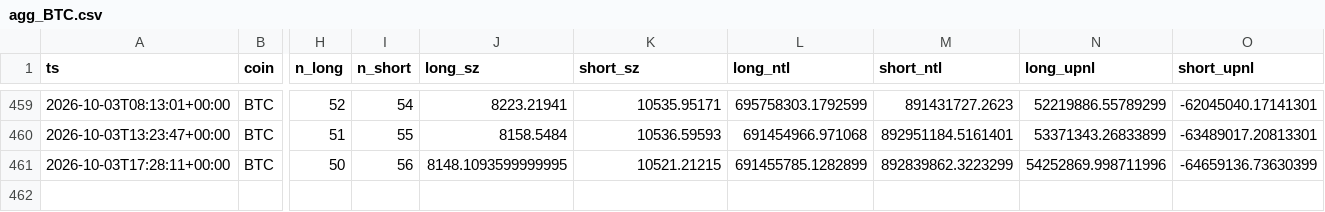
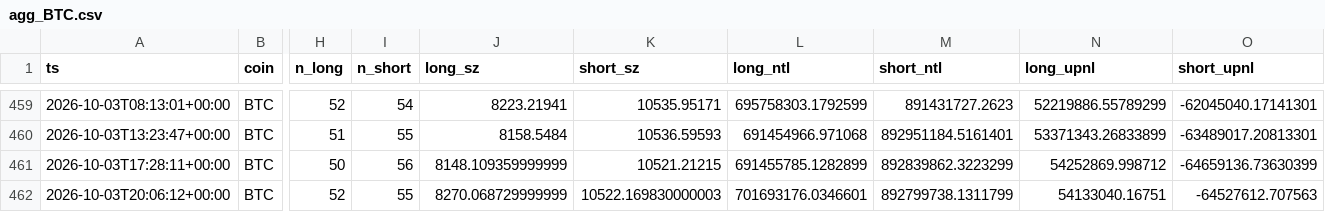
Before and after one commit to usa519831-tech/hl-whale-tracker, a CSV file: data/agg_BTC.csv, drawn as a sheet; only a part is shown, gaps mark what is left out; rows hold the shown columns only; the diff names each change by its address in the sheet, - before the commit and + after, or states it on an @@ line.

```diff
--- a/data/agg_BTC.csv
+++ b/data/agg_BTC.csv
-J461 (long_sz): 8148.1093599999995
+J461 (long_sz): 8148.109359999999
-N461 (long_upnl): 54252869.998711996
+N461 (long_upnl): 54252869.998712
+row 462: 2026-10-03T20:06:12+00:00 | BTC | 52 | 55 | 8270.068729999999 | 10522.169830000003 | 701693176.0346601 | 892799738.1311799 | 54133040.16751 | -64527612.707563
```
Also changed, not shown: data/agg_ETH.csv, data/agg_SOL.csv, 7 other files.
